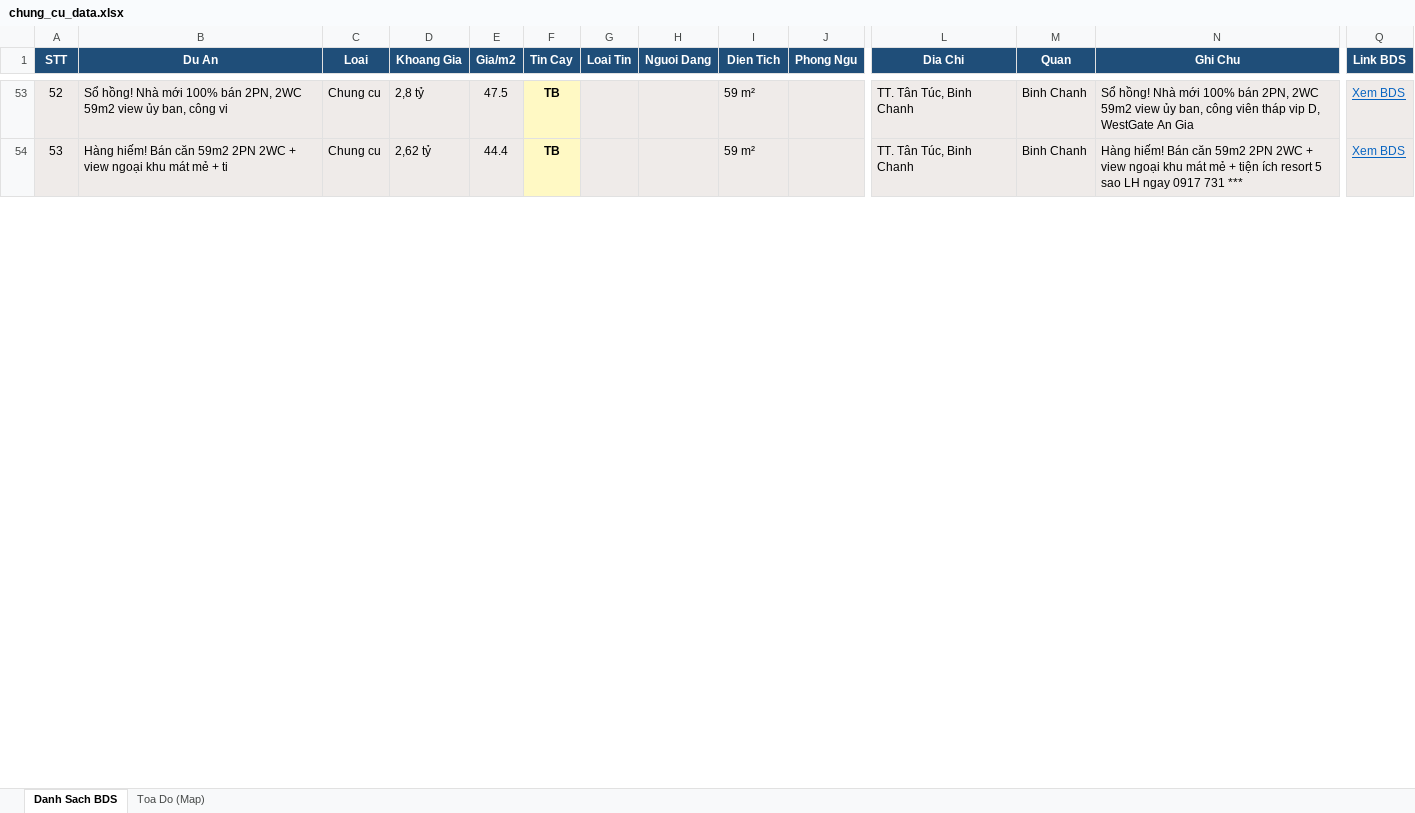
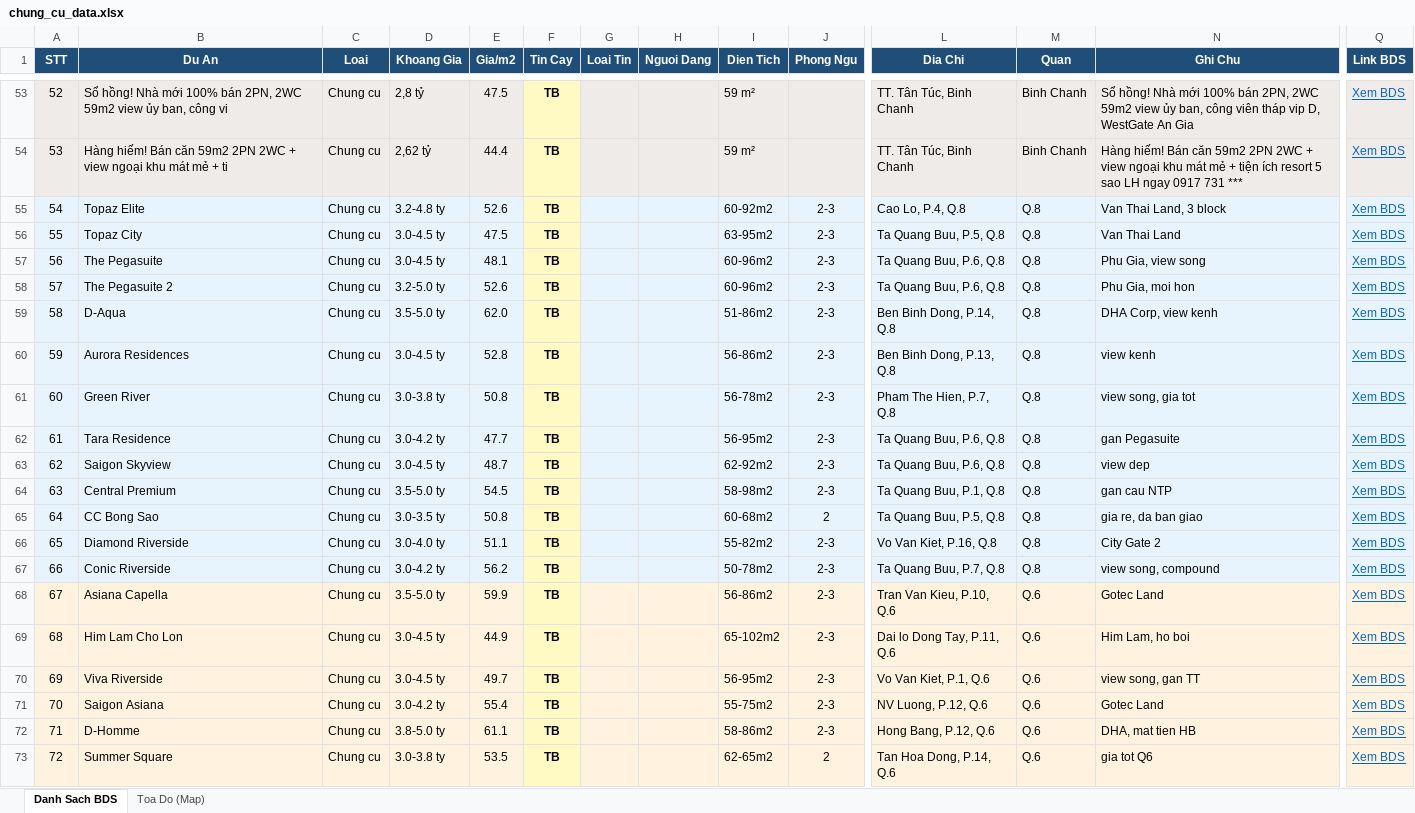
Before and after one commit to nguyenhuahoanglong/BDS, an Excel workbook: chung_cu_data.xlsx, sheet Danh Sach BDS, drawn as a sheet; only a part is shown, gaps mark what is left out; values as stored, in another font and other column widths than the file's, no borders; rows hold the shown columns only; the diff covers the shown part only; the diff names each change by its address in the sheet, - before the commit and + after, or states it on an @@ line.

Commit message:
fix: restore 37 entries lost when projects.json was first introduced
Root cause: commit f66f243 created projects.json with only 20 entries (Q.5/Q.10/Q.11),
silently dropping 37 entries that previously lived in index.html as embedded var projects:
- Q.8: 13 (Topaz Elite, The Pegasuite, D-Aqua, Aurora, Green River, Saigon Skyview, ...)
- Q.7: 9 (Sunrise City, River Panorama, Q7 Boulevard, Eco Green Saigon, Jamona City, ...)
- Q.6: 6, Q.4: 5, Q.9: 2, Binh Chanh: 2 (extras)

Extracted via git show f60632f:index.html, regex-parsed embedded JSON, union-merged
with current 81 entries by (name.lower(), district). All restored entries default to
starred=false, user_note='', manual=false. Preserves original lat/lng (already real
locations from prior Google Maps lookup runs).

Final: 81 -> 118 across 12 districts.

```diff
--- a/chung_cu_data.xlsx (sheet Danh Sach BDS)
+++ b/chung_cu_data.xlsx (sheet Danh Sach BDS)
+row 55: 54 | Topaz Elite | Chung cu | 3.2-4.8 ty | 52.6 | TB |  |  | 60-92m2 | 2-3 | Cao Lo, P.4, Q.8 | Q.8 | Van Thai Land, 3 block | Xem BDS
+row 56: 55 | Topaz City | Chung cu | 3.0-4.5 ty | 47.5 | TB |  |  | 63-95m2 | 2-3 | Ta Quang Buu, P.5, Q.8 | Q.8 | Van Thai Land | Xem BDS
+row 57: 56 | The Pegasuite | Chung cu | 3.0-4.5 ty | 48.1 | TB |  |  | 60-96m2 | 2-3 | Ta Quang Buu, P.6, Q.8 | Q.8 | Phu Gia, view song | Xem BDS
+row 58: 57 | The Pegasuite 2 | Chung cu | 3.2-5.0 ty | 52.6 | TB |  |  | 60-96m2 | 2-3 | Ta Quang Buu, P.6, Q.8 | Q.8 | Phu Gia, moi hon | Xem BDS
+row 59: 58 | D-Aqua | Chung cu | 3.5-5.0 ty | 62.0 | TB |  |  | 51-86m2 | 2-3 | Ben Binh Dong, P.14, Q.8 | Q.8 | DHA Corp, view kenh | Xem BDS
+row 60: 59 | Aurora Residences | Chung cu | 3.0-4.5 ty | 52.8 | TB |  |  | 56-86m2 | 2-3 | Ben Binh Dong, P.13, Q.8 | Q.8 | view kenh | Xem BDS
+row 61: 60 | Green River | Chung cu | 3.0-3.8 ty | 50.8 | TB |  |  | 56-78m2 | 2-3 | Pham The Hien, P.7, Q.8 | Q.8 | view song, gia tot | Xem BDS
+row 62: 61 | Tara Residence | Chung cu | 3.0-4.2 ty | 47.7 | TB |  |  | 56-95m2 | 2-3 | Ta Quang Buu, P.6, Q.8 | Q.8 | gan Pegasuite | Xem BDS
+row 63: 62 | Saigon Skyview | Chung cu | 3.0-4.5 ty | 48.7 | TB |  |  | 62-92m2 | 2-3 | Ta Quang Buu, P.6, Q.8 | Q.8 | view dep | Xem BDS
+row 64: 63 | Central Premium | Chung cu | 3.5-5.0 ty | 54.5 | TB |  |  | 58-98m2 | 2-3 | Ta Quang Buu, P.1, Q.8 | Q.8 | gan cau NTP | Xem BDS
+row 65: 64 | CC Bong Sao | Chung cu | 3.0-3.5 ty | 50.8 | TB |  |  | 60-68m2 | 2 | Ta Quang Buu, P.5, Q.8 | Q.8 | gia re, da ban giao | Xem BDS
+row 66: 65 | Diamond Riverside | Chung cu | 3.0-4.0 ty | 51.1 | TB |  |  | 55-82m2 | 2-3 | Vo Van Kiet, P.16, Q.8 | Q.8 | City Gate 2 | Xem BDS
+row 67: 66 | Conic Riverside | Chung cu | 3.0-4.2 ty | 56.2 | TB |  |  | 50-78m2 | 2-3 | Ta Quang Buu, P.7, Q.8 | Q.8 | view song, compound | Xem BDS
+row 68: 67 | Asiana Capella | Chung cu | 3.5-5.0 ty | 59.9 | TB |  |  | 56-86m2 | 2-3 | Tran Van Kieu, P.10, Q.6 | Q.6 | Gotec Land | Xem BDS
+row 69: 68 | Him Lam Cho Lon | Chung cu | 3.0-4.5 ty | 44.9 | TB |  |  | 65-102m2 | 2-3 | Dai lo Dong Tay, P.11, Q.6 | Q.6 | Him Lam, ho boi | Xem BDS
+row 70: 69 | Viva Riverside | Chung cu | 3.0-4.5 ty | 49.7 | TB |  |  | 56-95m2 | 2-3 | Vo Van Kiet, P.1, Q.6 | Q.6 | view song, gan TT | Xem BDS
+row 71: 70 | Saigon Asiana | Chung cu | 3.0-4.2 ty | 55.4 | TB |  |  | 55-75m2 | 2-3 | NV Luong, P.12, Q.6 | Q.6 | Gotec Land | Xem BDS
+row 72: 71 | D-Homme | Chung cu | 3.8-5.0 ty | 61.1 | TB |  |  | 58-86m2 | 2-3 | Hong Bang, P.12, Q.6 | Q.6 | DHA, mat tien HB | Xem BDS
+row 73: 72 | Summer Square | Chung cu | 3.0-3.8 ty | 53.5 | TB |  |  | 62-65m2 | 2 | Tan Hoa Dong, P.14, Q.6 | Q.6 | gia tot Q6 | Xem BDS
```
Also changed, not shown: 18 added rows and row numbers in column A elsewhere in this sheet, sheet Toa Do (Map), 2 other files.
